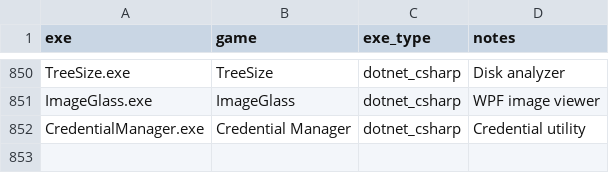
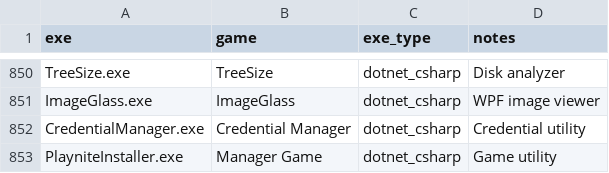
Before and after one commit to N3oRay/proton-autogen, a CSV file: usr/share/proton-autogen/profiles.csv, drawn as a sheet; only a part is shown, gaps mark what is left out.

Commit message:
New profil dotnet_csharp

```diff
--- a/usr/share/proton-autogen/profiles.csv
+++ b/usr/share/proton-autogen/profiles.csv
@@ -852 +852,2 @@ ImageGlass.exe,ImageGlass,dotnet_csharp,WPF image viewer
 CredentialManager.exe,Credential Manager,dotnet_csharp,Credential utility
+PlayniteInstaller.exe,Manager Game,dotnet_csharp,Game utility
```
